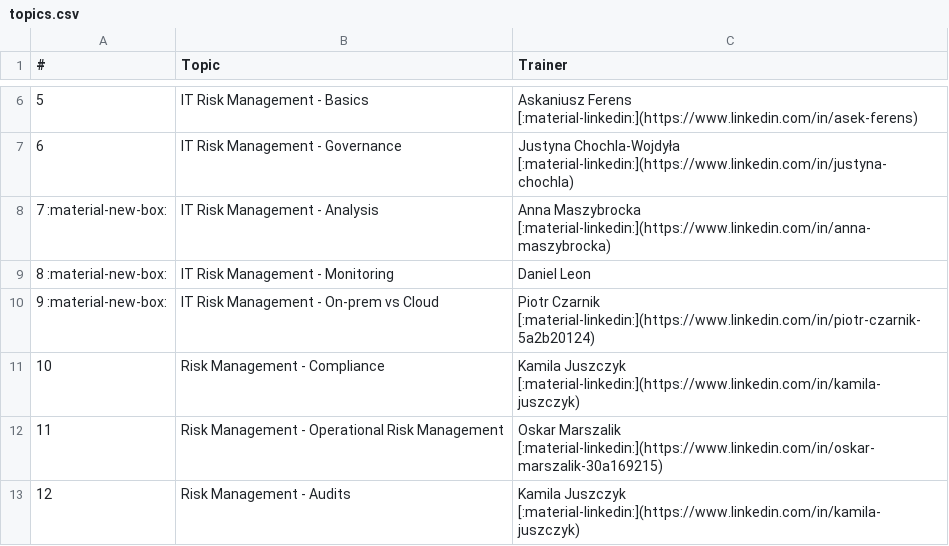
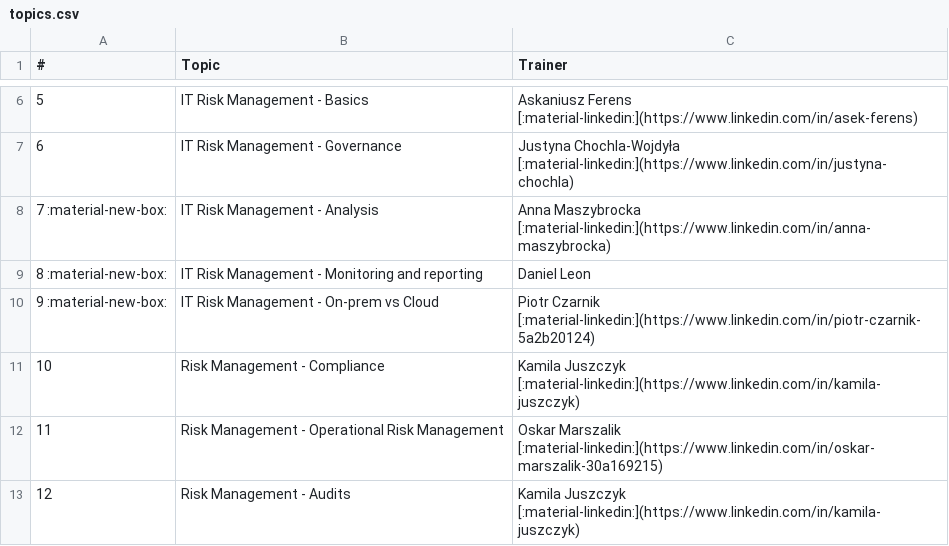
Before and after one commit to cybersecuritystream/cybersecuritystream.github.io, a CSV file: docs/crc/2025/topics.csv, drawn as a sheet; only a part is shown, gaps mark what is left out.

Commit message:
session rename

```diff
--- a/docs/crc/2025/topics.csv
+++ b/docs/crc/2025/topics.csv
@@ -8,3 +8,3 @@
 7 :material-new-box:,IT Risk Management - Analysis,Anna Maszybrocka [:material-linkedin:](https://www.linkedin.com/in/anna-maszybrocka)
-8 :material-new-box:,IT Risk Management - Monitoring,Daniel Leon
+8 :material-new-box:,IT Risk Management - Monitoring and reporting,Daniel Leon
 9 :material-new-box:,IT Risk Management - On-prem vs Cloud,Piotr Czarnik [:material-linkedin:](https://www.linkedin.com/in/piotr-czarnik-5a2b20124)
```
